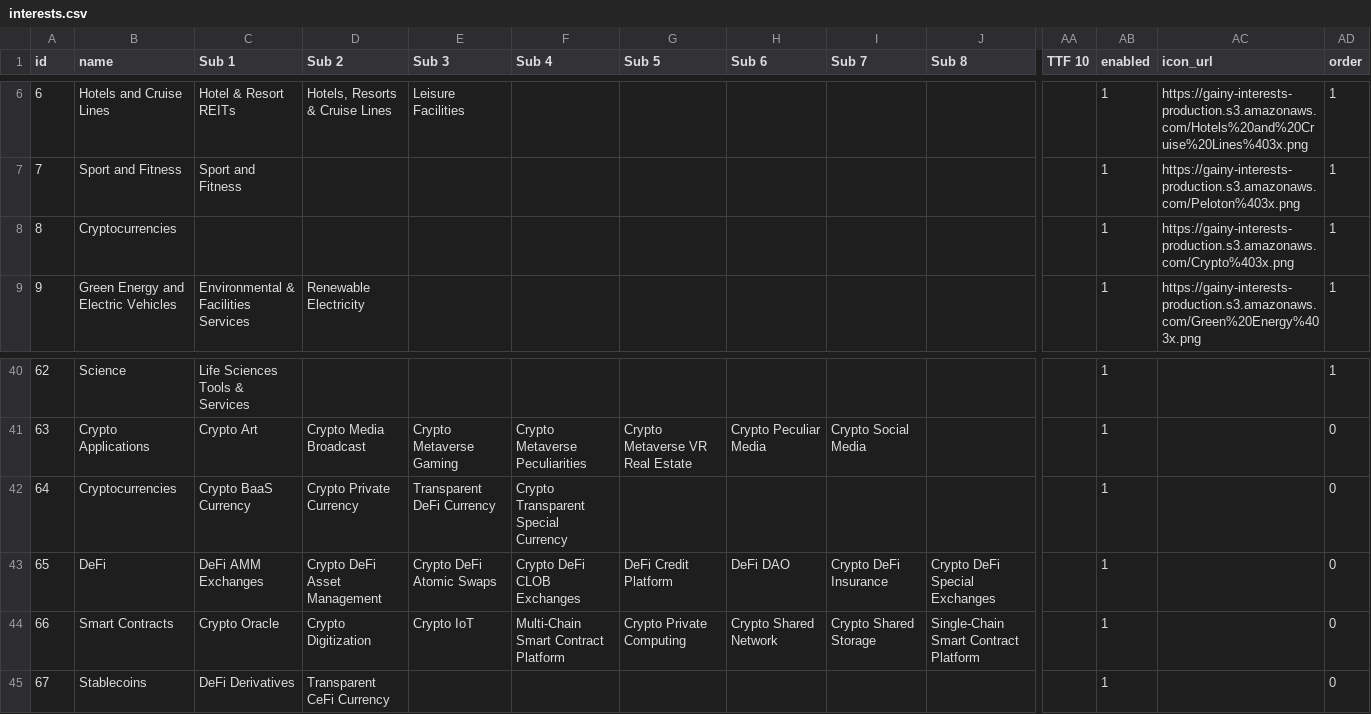
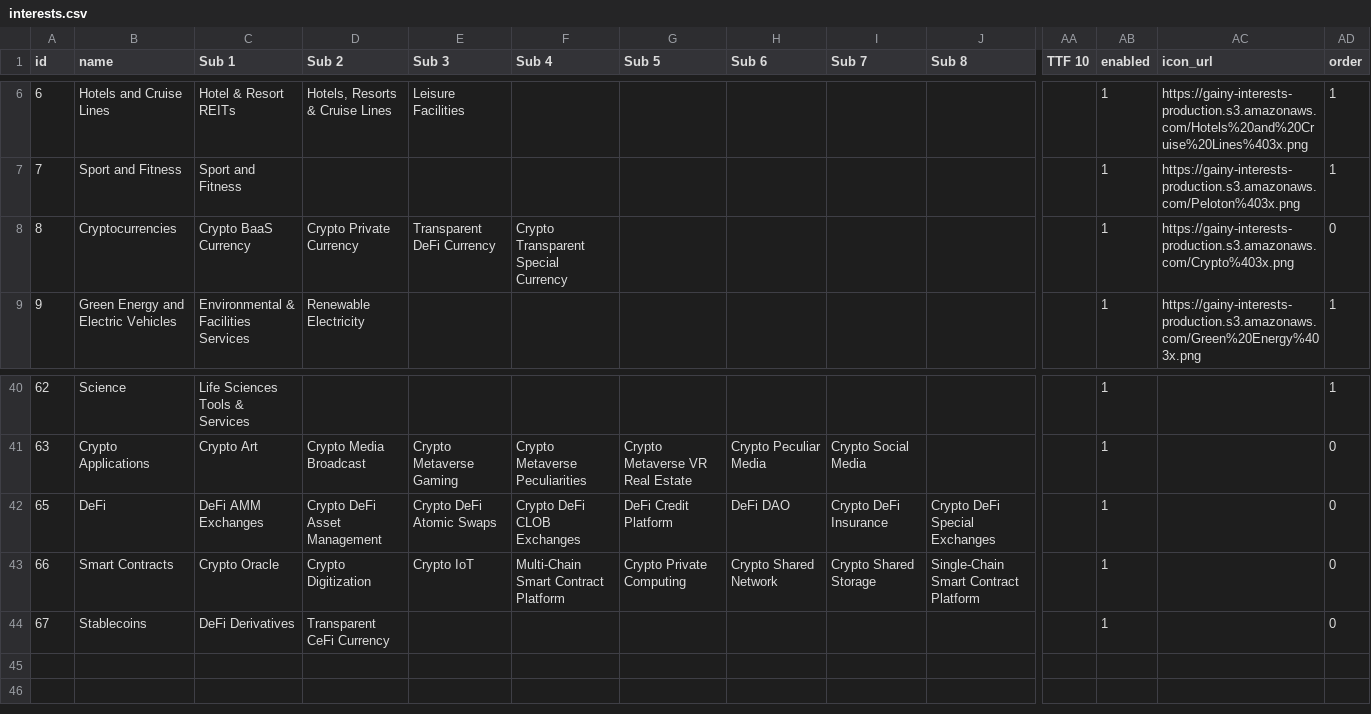
Before and after one commit to gainy-app/gainy, a CSV file: src/meltano/meltano/data/interests.csv, drawn as a sheet; only a part is shown, gaps mark what is left out; rows hold the shown columns only; the diff names each change by its address in the sheet, - before the commit and + after, or states it on an @@ line.

Commit message:
fix interest duplicate

```diff
--- a/src/meltano/meltano/data/interests.csv
+++ b/src/meltano/meltano/data/interests.csv
-C8 (Sub 1): (empty)
+C8 (Sub 1): Crypto BaaS Currency
-D8 (Sub 2): (empty)
+D8 (Sub 2): Crypto Private Currency
-E8 (Sub 3): (empty)
+E8 (Sub 3): Transparent DeFi Currency
-F8 (Sub 4): (empty)
+F8 (Sub 4): Crypto Transparent Special Currency
-AD8 (order): 1
+AD8 (order): 0
-row 42: 64 | Cryptocurrencies | Crypto BaaS Currency | Crypto Private Currency | Transparent DeFi Currency | Crypto Transparent Special Currency |  |  |  |  |  | 1 |  | 0
```
Also changed, not shown: 2 other files.
